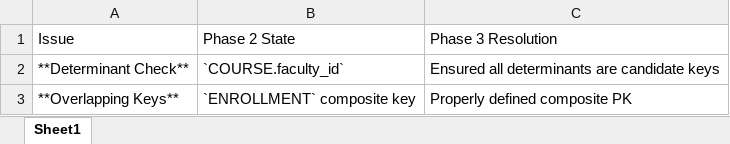
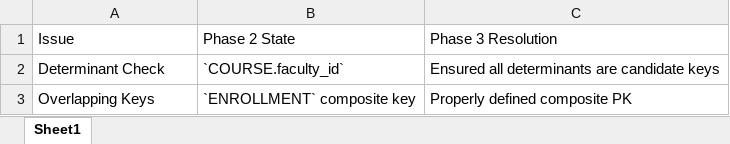
Before and after one commit to IIIT-Sricity-FSD-2024-2028/19_TheBoogiemen, an Excel workbook: ER Diagrams/Phase_3/BCNF_normalisation.xlsx, sheet Sheet1, drawn as a sheet; values as stored, in another font and other column widths than the file's, no borders; the diff names each change by its address in the sheet, - before the commit and + after, or states it on an @@ line.

```diff
--- a/ER Diagrams/Phase_3/BCNF_normalisation.xlsx (sheet Sheet1)
+++ b/ER Diagrams/Phase_3/BCNF_normalisation.xlsx (sheet Sheet1)
-A2: **Determinant Check**
+A2: Determinant Check
-A3: **Overlapping Keys**
+A3: Overlapping Keys
```
Also changed, not shown: ER Diagrams/Phase_3/1NF_normalisation.xlsx, ER Diagrams/Phase_3/2NF_normalisation.xlsx, 5 other files.
